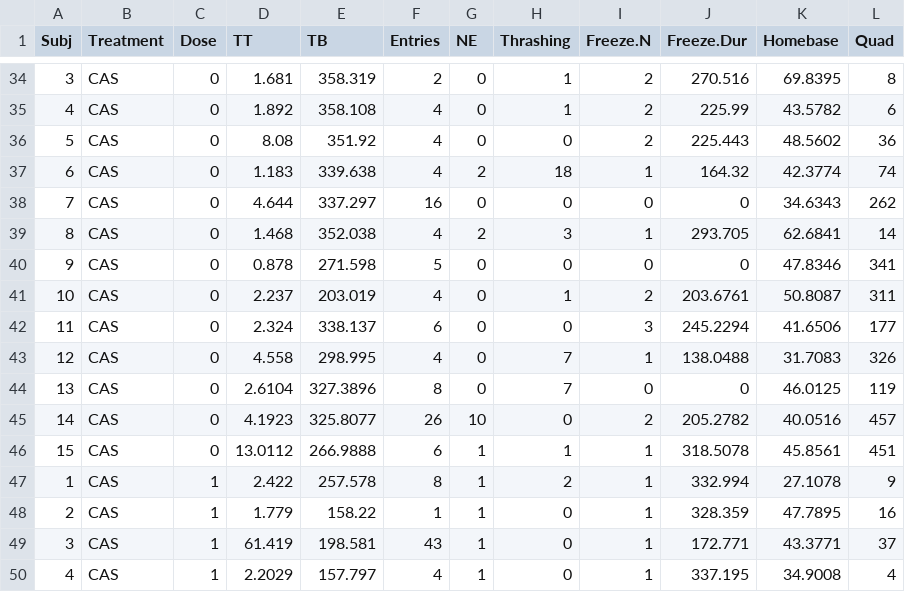
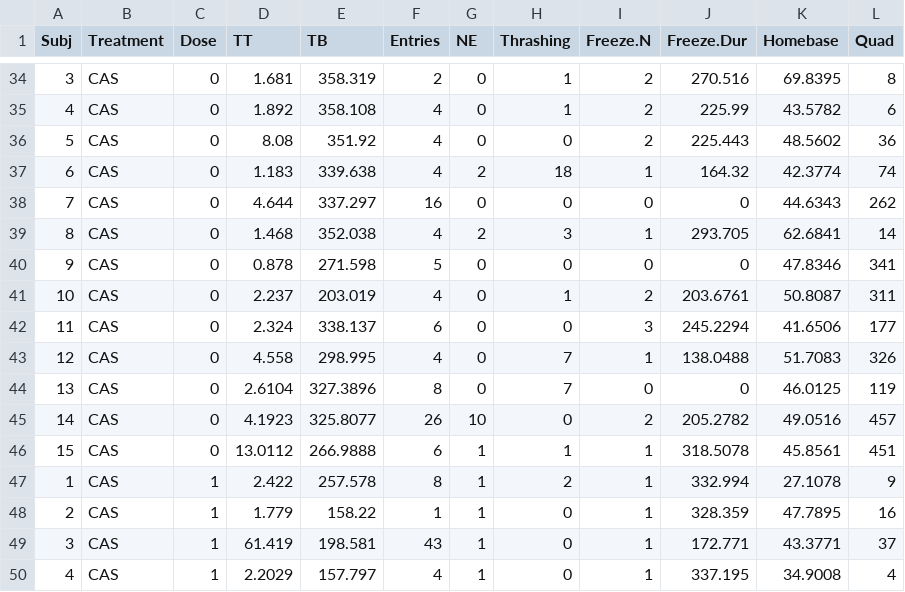
Before and after one commit to lanec-unifesspa/5-HT-CAS, a CSV file: data/metergoline/MET_after_exposure.csv, drawn as a sheet; only a part is shown, gaps mark what is left out.

Commit message:
Update MET_after_exposure.csv

```diff
--- a/data/metergoline/MET_after_exposure.csv
+++ b/data/metergoline/MET_after_exposure.csv
@@ -37,3 +37,3 @@ Subj,Treatment,Dose,TT,TB,Entries,NE,Thrashing,Freeze.N,Freeze.Dur,Homebase,Quad
 6,CAS,0,1.183,339.638,4,2,18,1,164.32,42.3774,74
-7,CAS,0,4.644,337.297,16,0,0,0,0,34.6343,262
+7,CAS,0,4.644,337.297,16,0,0,0,0,44.6343,262
 8,CAS,0,1.468,352.038,4,2,3,1,293.705,62.6841,14
@@ -42,5 +42,5 @@ Subj,Treatment,Dose,TT,TB,Entries,NE,Thrashing,Freeze.N,Freeze.Dur,Homebase,Quad
 11,CAS,0,2.324,338.137,6,0,0,3,245.2294,41.6506,177
-12,CAS,0,4.558,298.995,4,0,7,1,138.0488,31.7083,326
+12,CAS,0,4.558,298.995,4,0,7,1,138.0488,51.7083,326
 13,CAS,0,2.6104,327.3896,8,0,7,0,0,46.0125,119
-14,CAS,0,4.1923,325.8077,26,10,0,2,205.2782,40.0516,457
+14,CAS,0,4.1923,325.8077,26,10,0,2,205.2782,49.0516,457
 15,CAS,0,13.0112,266.9888,6,1,1,1,318.5078,45.8561,451
```
